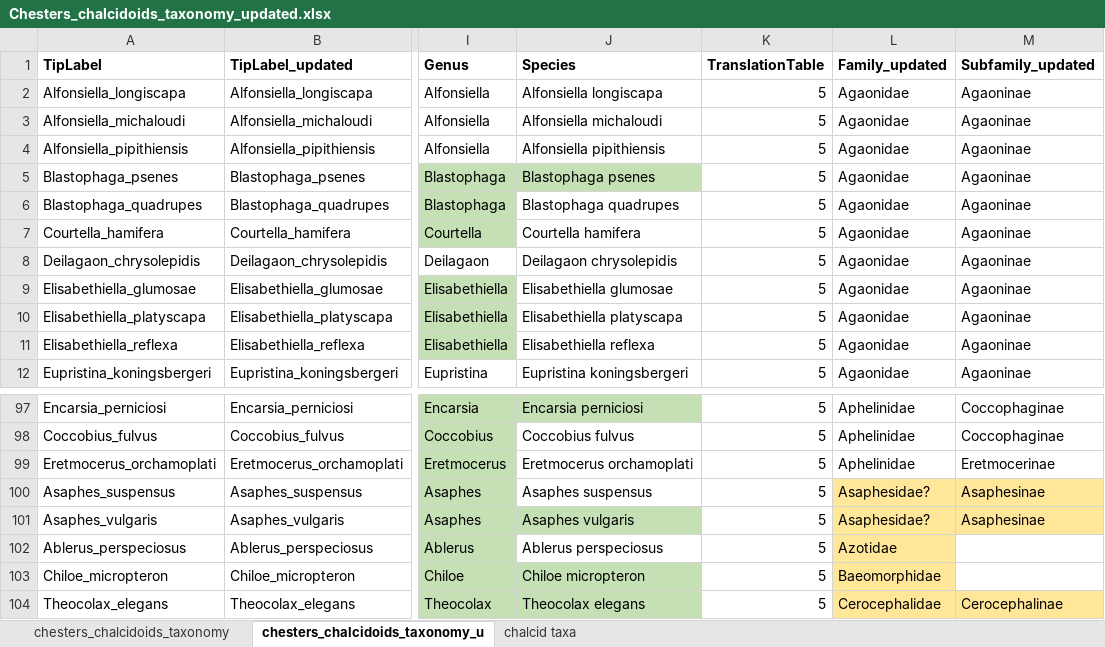
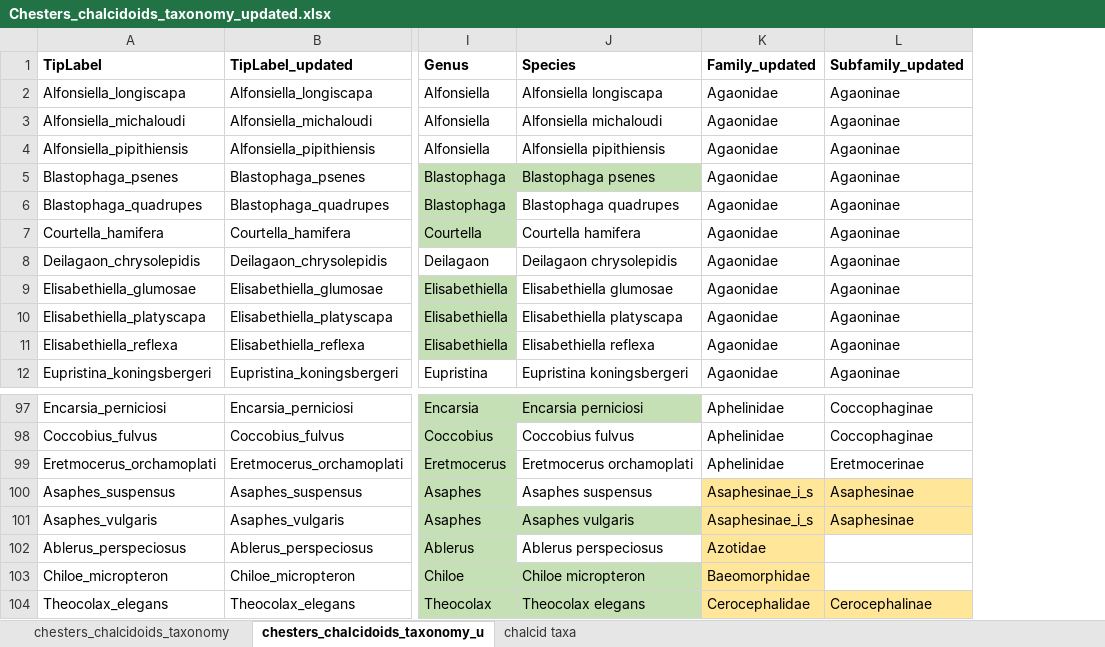
Before and after one commit to insect-biome-atlas/paper-mg-insects, an Excel workbook: source_data/Chesters_chalcidoids_taxonomy_updated.xlsx, sheet chesters_chalcidoids_taxonomy_u, drawn as a sheet; only a part is shown, gaps mark what is left out; values as stored, in another font and other column widths than the file's, no borders; removed rows and columns are numbered as before the commit, all else as after; the diff names each change by its address in the sheet, - before the commit and + after, or states it on an @@ line.

Commit message:
Updated chalcidoid taxonomy file

```diff
--- a/source_data/Chesters_chalcidoids_taxonomy_updated.xlsx (sheet chesters_chalcidoids_taxonomy_u)
+++ b/source_data/Chesters_chalcidoids_taxonomy_updated.xlsx (sheet chesters_chalcidoids_taxonomy_u)
-column K (TranslationTable), rows 2-12: all 5; rows 97-104: all 5
-K100:K101 (Family_updated): Asaphesidae?
+K100:K101 (Family_updated): Asaphesinae_i_s
```
Also changed, not shown: sheet chesters_chalcidoids_taxonomy.
